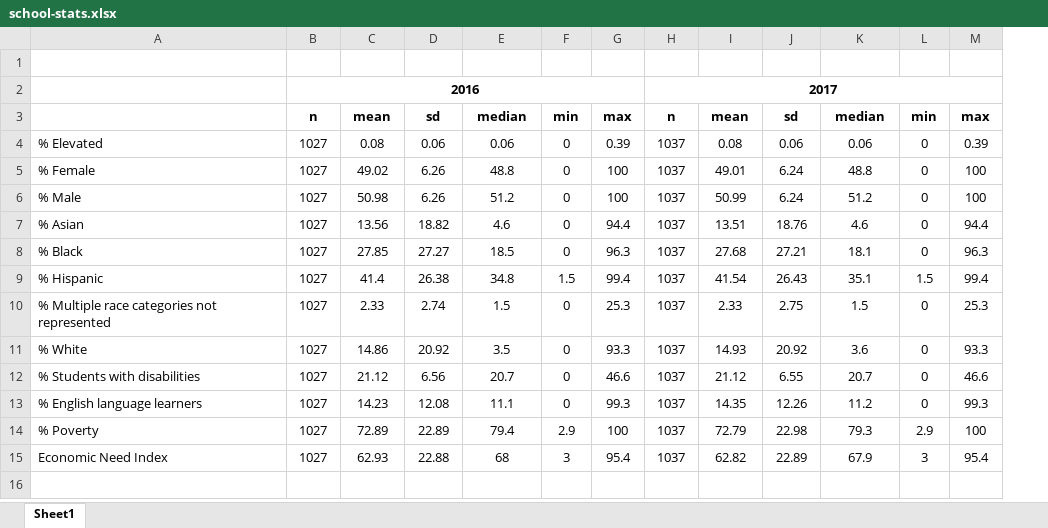
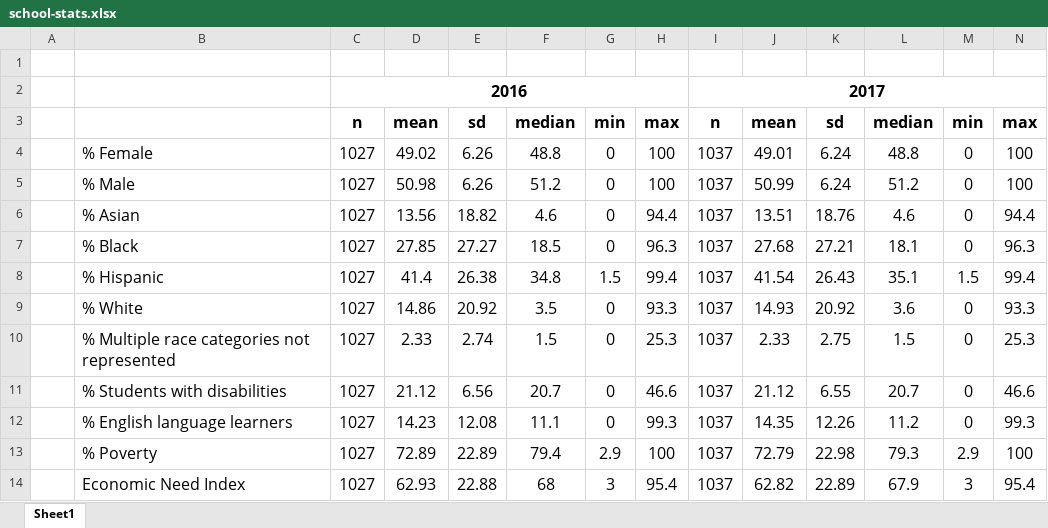
Before and after one commit to brennanhilton/aamehs_group, an Excel workbook: school-stats.xlsx, sheet Sheet1, drawn as a sheet; values as stored, in another font and other column widths than the file's, no borders; removed rows and columns are numbered as before the commit, all else as after; the diff names each change by its address in the sheet, - before the commit and + after, or states it on an @@ line.

Commit message:
descriptive stats table

```diff
--- a/school-stats.xlsx (sheet Sheet1)
+++ b/school-stats.xlsx (sheet Sheet1)
+column A, empty
@@ C2 text size: larger @@
@@ I2 text size: larger @@
@@ C3:N3 text size: larger @@
-row 4: % Elevated | 1027 | 0.08 | 0.06 | 0.06 | 0 | 0.39 | 1037 | 0.08 | 0.06 | 0.06 | 0 | 0.39
@@ B4:N8 text size: larger @@
@@ row 11 moved to row 9: % White @@
@@ B10:N10 text size: larger @@
@@ B11:N14 text size: larger @@
```
Also changed, not shown: 2 other files.
